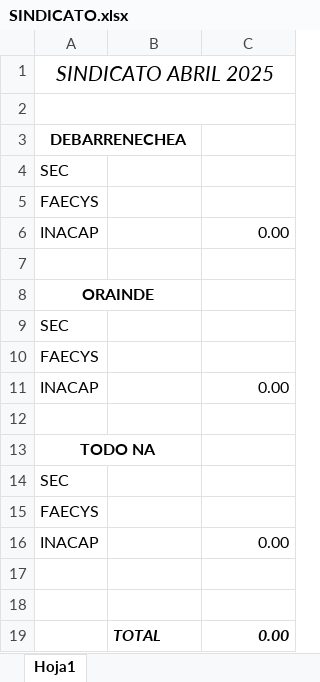
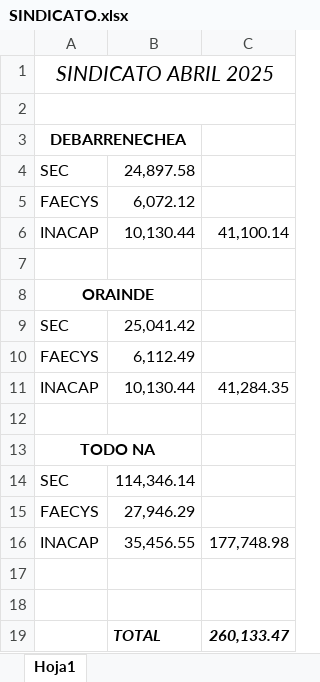
Before and after one commit to juanmartinmorganti/sueldos-oficina, an Excel workbook: 04-abril/SINDICATO.xlsx, sheet Hoja1, drawn as a sheet; values as stored, in another font and other column widths than the file's, no borders; the diff names each change by its address in the sheet, - before the commit and + after, or states it on an @@ line.

```diff
--- a/04-abril/SINDICATO.xlsx (sheet Hoja1)
+++ b/04-abril/SINDICATO.xlsx (sheet Hoja1)
-B4: (empty)
+B4: 24,897.58
-B5: (empty)
+B5: 6,072.12
-B6: (empty)
+B6: 10,130.44
-C6: 0.00
+C6: 41,100.14
-B9: (empty)
+B9: 25,041.42
-B10: (empty)
+B10: 6,112.49
-B11: (empty)
+B11: 10,130.44
-C11: 0.00
+C11: 41,284.35
-B14: (empty)
+B14: 114,346.14
-B15: (empty)
+B15: 27,946.29
-B16: (empty)
+B16: 35,456.55
-C16: 0.00
+C16: 177,748.98
-C19: 0.00
+C19: 260,133.47
```
Also changed, not shown: 8 other files.
